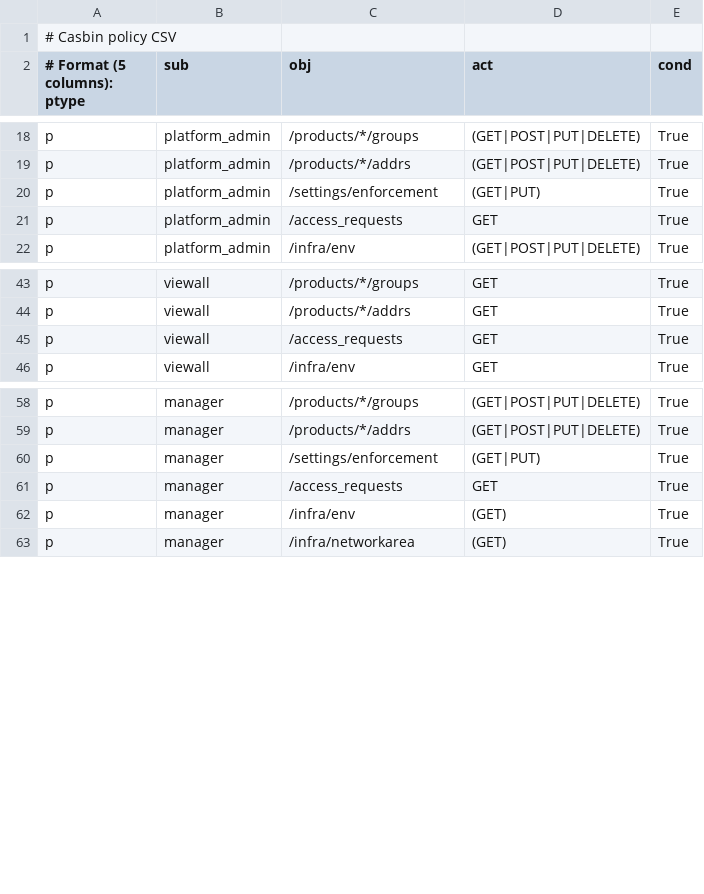
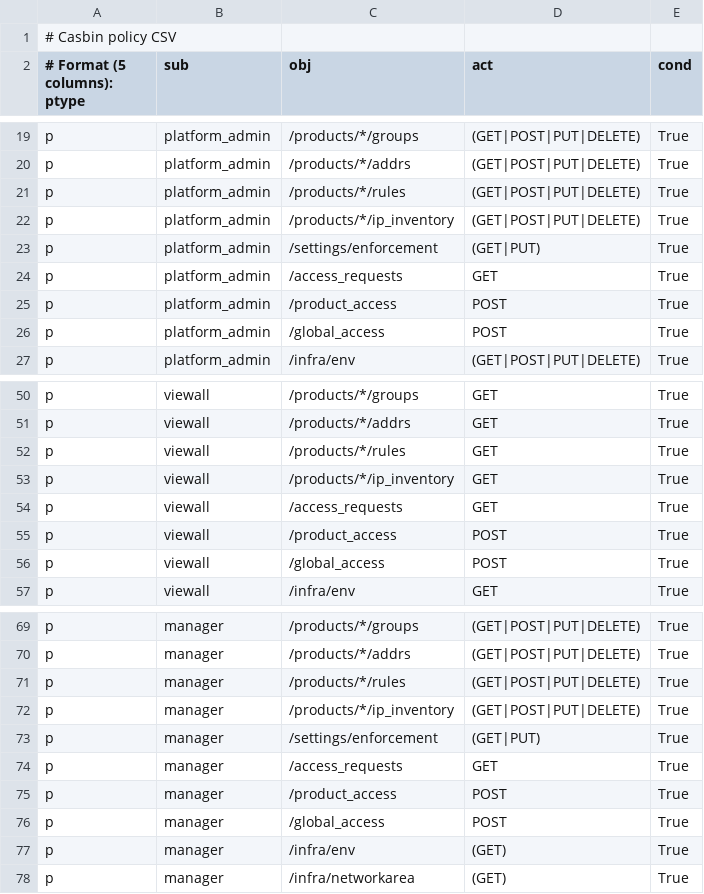
Before and after one commit to praveensiddu/fw-templates, a CSV file: fwconfigui/backend/backend/auth/casbin_policy.csv, drawn as a sheet; only a part is shown, gaps mark what is left out; the diff covers the shown part only; the diff names each change by its address in the sheet, - before the commit and + after, or states it on an @@ line.

Commit message:
casbin policy update

```diff
--- a/fwconfigui/backend/backend/auth/casbin_policy.csv
+++ b/fwconfigui/backend/backend/auth/casbin_policy.csv
+row 21: p | platform_admin | /products/*/rules | (GET|POST|PUT|DELETE) | True
+row 22: p | platform_admin | /products/*/ip_inventory | (GET|POST|PUT|DELETE) | True
+row 25: p | platform_admin | /product_access | POST | True
+row 26: p | platform_admin | /global_access | POST | True
+row 52: p | viewall | /products/*/rules | GET | True
+row 53: p | viewall | /products/*/ip_inventory | GET | True
+row 55: p | viewall | /product_access | POST | True
+row 56: p | viewall | /global_access | POST | True
+row 71: p | manager | /products/*/rules | (GET|POST|PUT|DELETE) | True
+row 72: p | manager | /products/*/ip_inventory | (GET|POST|PUT|DELETE) | True
+row 75: p | manager | /product_access | POST | True
+row 76: p | manager | /global_access | POST | True
```
Also changed, not shown: 7 added rows elsewhere in this file, 1 other file.
